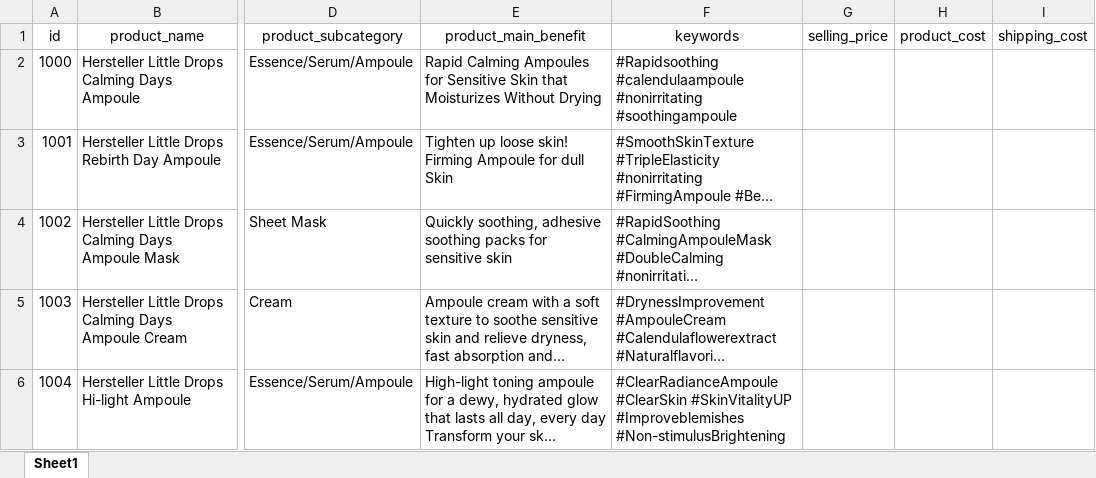
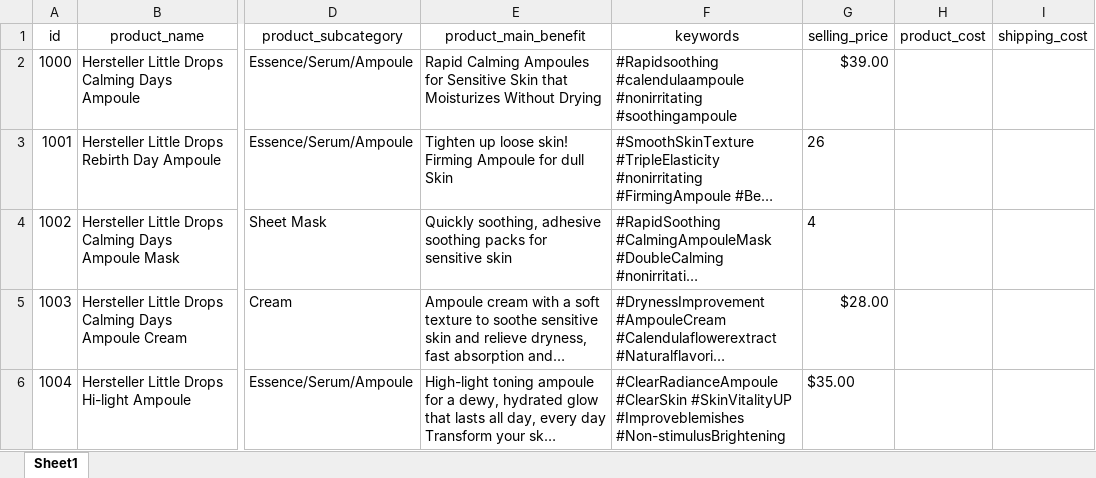
Before and after one commit to HAJJINIHamza/agentic-commerce, an Excel workbook: data/product_scoring/hersettler_products_list_03-07-2026.xlsx, sheet Sheet1, drawn as a sheet; only a part is shown, gaps mark what is left out; long unchanged cells end in …; values as stored, in another font and other column widths than the file's, no borders; the diff names each change by its address in the sheet, - before the commit and + after, or states it on an @@ line.

Commit message:
Changed data placement

```diff
--- a/data/product_scoring/hersettler_products_list_03-07-2026.xlsx (sheet Sheet1)
+++ b/data/product_scoring/hersettler_products_list_03-07-2026.xlsx (sheet Sheet1)
-G2 (selling_price): (empty)
+G2 (selling_price): $39.00
-G3 (selling_price): (empty)
+G3 (selling_price): 26
-G4 (selling_price): (empty)
+G4 (selling_price): 4
-G5 (selling_price): (empty)
+G5 (selling_price): $28.00
-G6 (selling_price): (empty)
+G6 (selling_price): $35.00
```
Also changed, not shown: data/product_scoring/product_list_1_dev_07-01-2026.xlsx, 5 other files.
